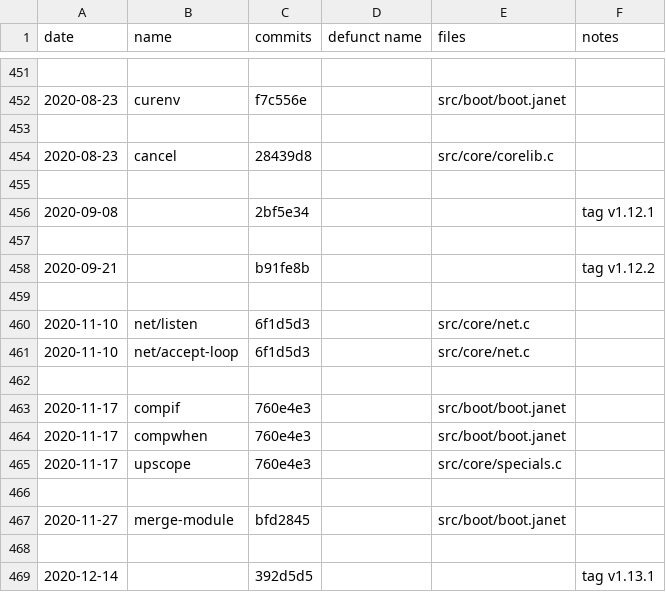
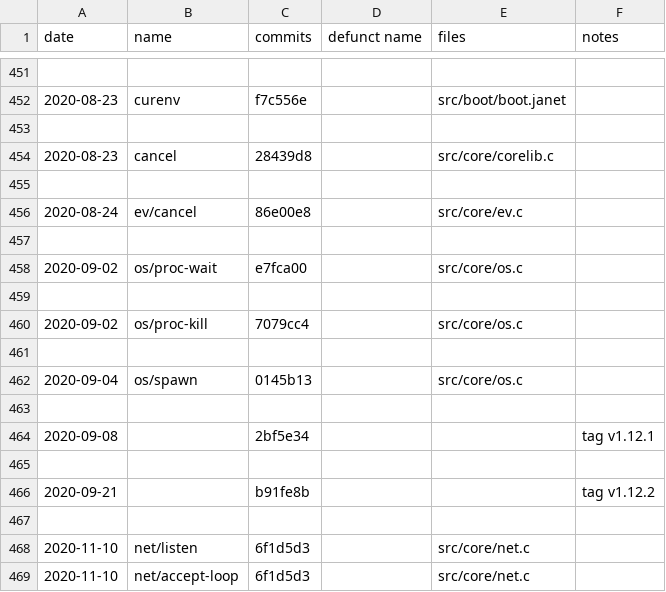
Before and after one commit to sogaiu/janet-examples, a TSV file: doc/history.tsv, drawn as a sheet; only a part is shown, gaps mark what is left out; the shorter side is filled out with more unchanged rows; the diff names each change by its address in the sheet, - before the commit and + after, or states it on an @@ line.

Commit message:
Add more 1.12.1 info

```diff
--- a/doc/history.tsv
+++ b/doc/history.tsv
+row 456: 2020-08-24 | ev/cancel | 86e00e8 |  | src/core/ev.c
+row 457: (empty)
+row 458: 2020-09-02 | os/proc-wait | e7fca00 |  | src/core/os.c
+row 459: (empty)
+row 460: 2020-09-02 | os/proc-kill | 7079cc4 |  | src/core/os.c
+row 461: (empty)
+row 462: 2020-09-04 | os/spawn | 0145b13 |  | src/core/os.c
+row 463: (empty)
```
